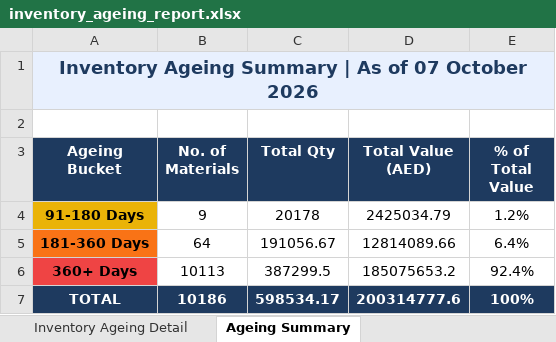
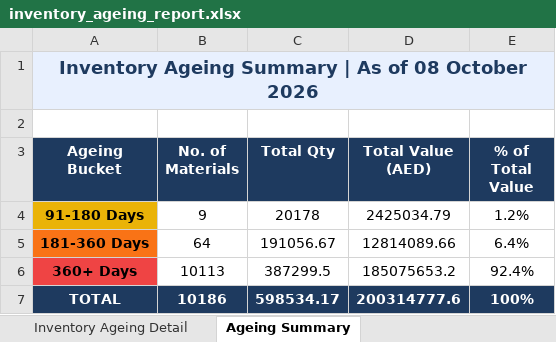
Before and after one commit to uplabdh13-lgtm/sap-dashboards, an Excel workbook: inventory_ageing_report.xlsx, sheet Ageing Summary, drawn as a sheet; values as stored, in another font and other column widths than the file's, no borders; charts and pictures not drawn; the diff names each change by its address in the sheet, - before the commit and + after, or states it on an @@ line.

```diff
--- a/inventory_ageing_report.xlsx (sheet Ageing Summary)
+++ b/inventory_ageing_report.xlsx (sheet Ageing Summary)
-A1 (Ageing Bucket): …As of 07 October 2026
+A1 (Ageing Bucket): …As of 08 October 2026
```
Also changed, not shown: sheet Inventory Ageing Detail, 1 other file.
